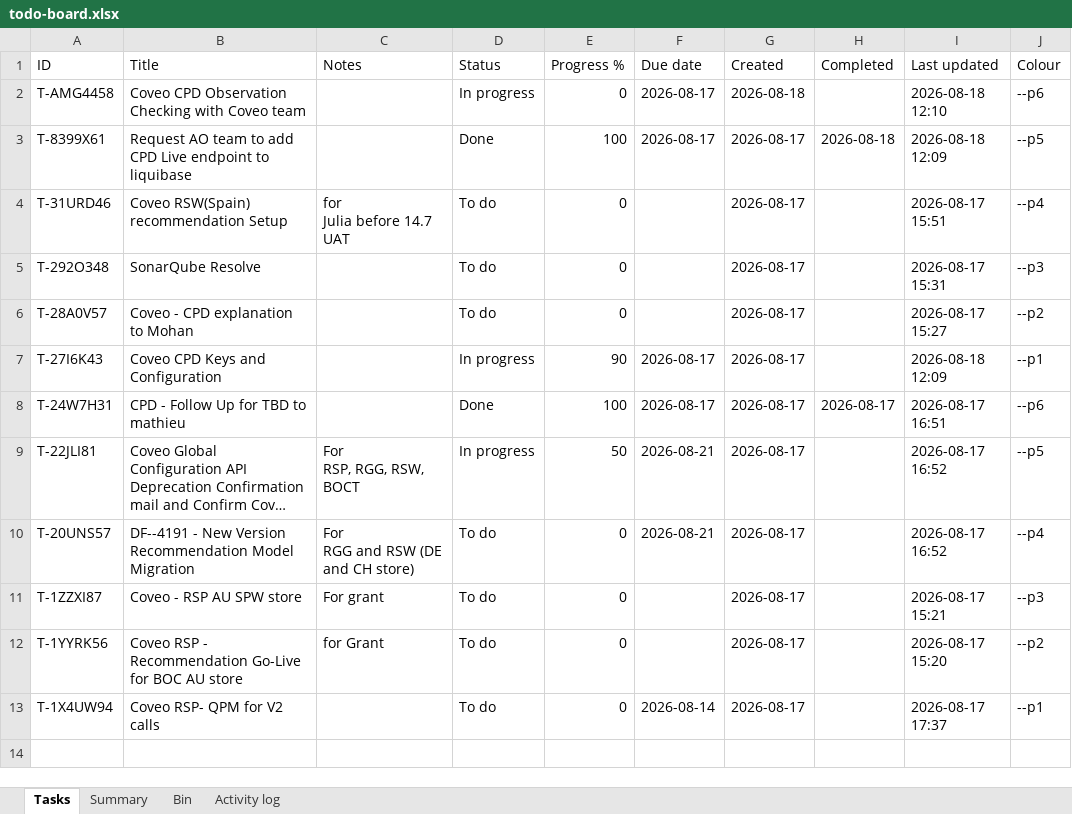
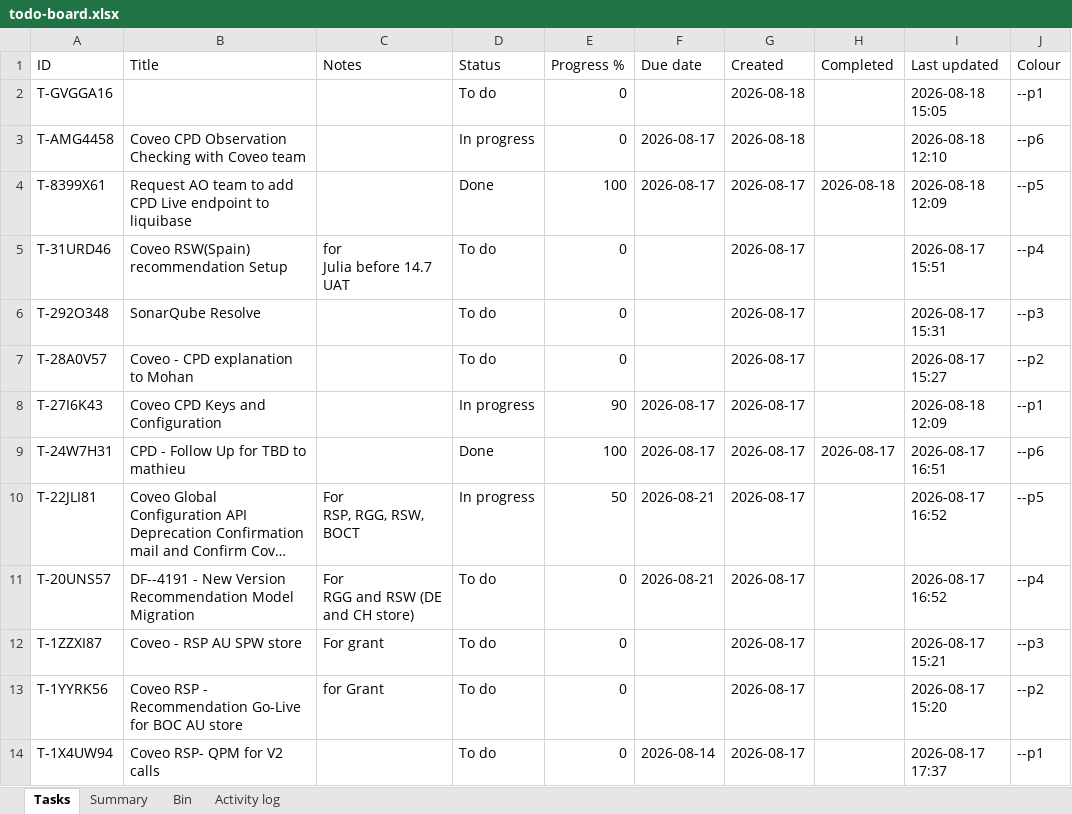
Before and after one commit to akshay0828/To-Do, an Excel workbook: data/todo-board.xlsx, sheet Tasks, drawn as a sheet; long unchanged cells end in …; values as stored, in another font and other column widths than the file's, no borders; the diff names each change by its address in the sheet, - before the commit and + after, or states it on an @@ line.

```diff
--- a/data/todo-board.xlsx (sheet Tasks)
+++ b/data/todo-board.xlsx (sheet Tasks)
+row 2: T-GVGGA16 |  |  | To do | 0 |  | 2026-08-18 |  | 2026-08-18 15:05 | --p1
```
Also changed, not shown: sheet Activity log, sheet Summary.
